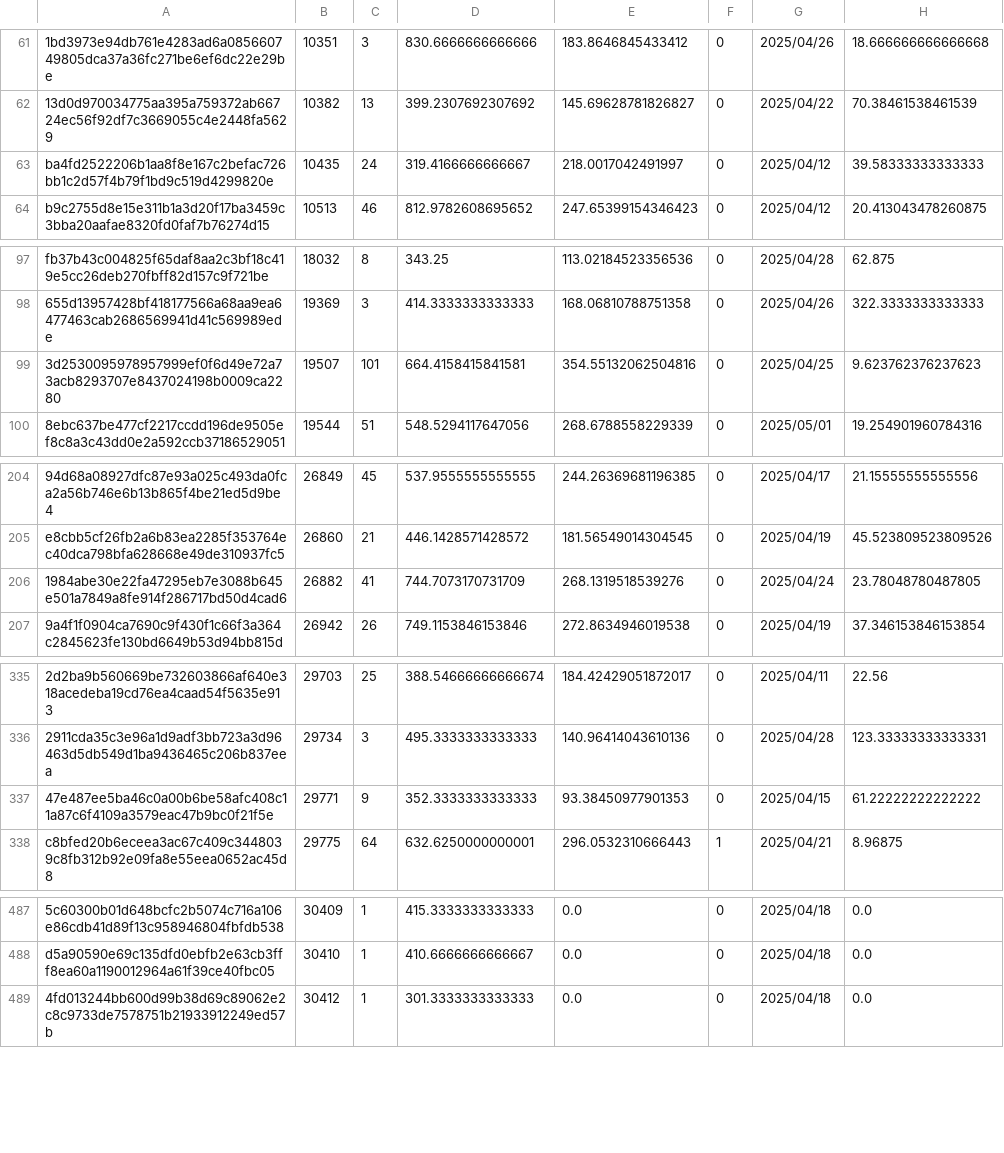
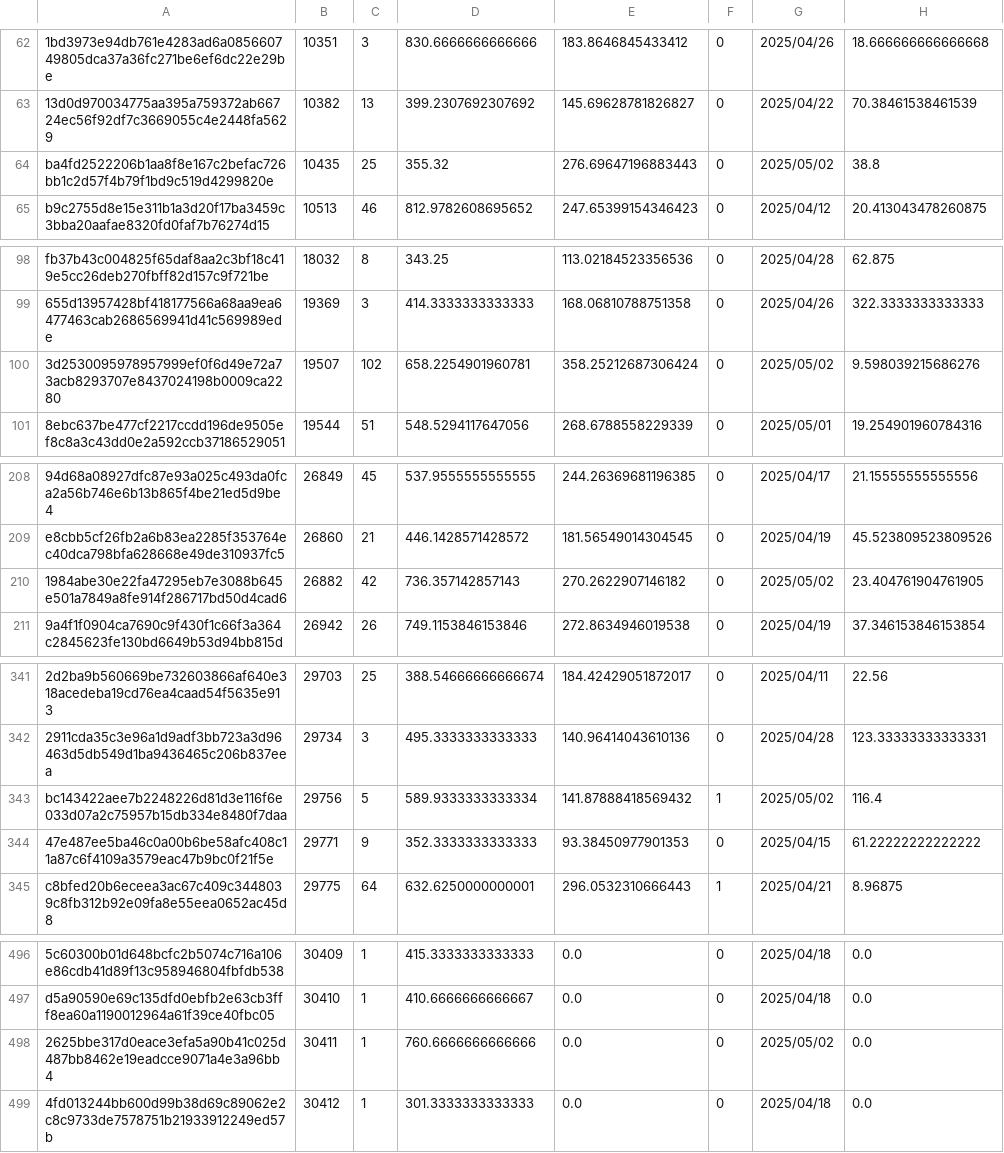
Before and after one commit to Daikie/NCPDA, a CSV file: js/id.csv, drawn as a sheet; only a part is shown, gaps mark what is left out; addresses are those after the commit; the diff covers the shown part only; the diff names each change by its address in the sheet, - before the commit and + after, or states it on an @@ line.

```diff
--- a/js/id.csv
+++ b/js/id.csv
-C64: 24
+C64: 25
-D64: 319.4166666666667
+D64: 355.32
-E64: 218.0017042491997
+E64: 276.69647196883443
-G64: 2025/04/12
+G64: 2025/05/02
-H64: 39.58333333333333
+H64: 38.8
-C100: 101
+C100: 102
-D100: 664.4158415841581
+D100: 658.2254901960781
-E100: 354.55132062504816
+E100: 358.25212687306424
-G100: 2025/04/25
+G100: 2025/05/02
-H100: 9.623762376237623
+H100: 9.598039215686276
-C210: 41
+C210: 42
-D210: 744.7073170731709
+D210: 736.357142857143
-E210: 268.1319518539276
+E210: 270.2622907146182
-G210: 2025/04/24
+G210: 2025/05/02
-H210: 23.78048780487805
+H210: 23.404761904761905
+row 343: bc143422aee7b2248226d81d3e116f6e033d07a2c75957b15db334e8480f7daa | 29756 | 5 | 589.9333333333334 | 141.87888418569432 | 1 | 2025/05/02 | 116.4
+row 498: 2625bbe317d0eace3efa5a90b41c025d487bb8462e19eadcce9071a4e3a96bb4 | 30411 | 1 | 760.6666666666666 | 0.0 | 0 | 2025/05/02 | 0.0
```
Also changed, not shown: 9 added rows and 52 edited cells elsewhere in this file, js/inventory.csv.
